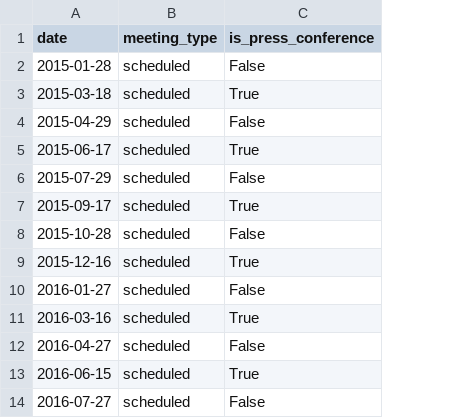
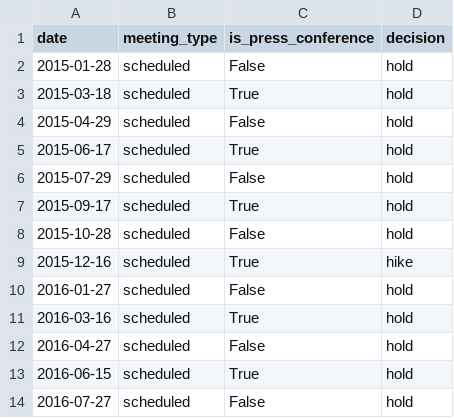
Before and after one commit to austi20/fomc-event-study, a CSV file: data/events.csv, drawn as a sheet; only a part is shown; the diff names each change by its address in the sheet, - before the commit and + after, or states it on an @@ line.

Commit message:
feat: benchmark TLT against AGG and split events by hike, cut and hold
TLT was measured against SPY, which barely adjusts a bond fund, so the +0.30%
headline was really the whole bond market rallying. Against AGG it is -0.06%
and flat in every decision group, which is now the lead result with its own
figure. Events are tagged from FRED's target range series, the test count is
fixed at 13 plus 18 follow ups, and the bank null now rests on KRE's own
abnormal return. Next is a surprise measure from fed funds futures.

```diff
--- a/data/events.csv
+++ b/data/events.csv
+column D (decision), rows 2-14: hold | hold | hold | hold | hold | hold | hold | hike | hold | hold | hold | hold | hold
```
Also changed, not shown: 17 other files.
